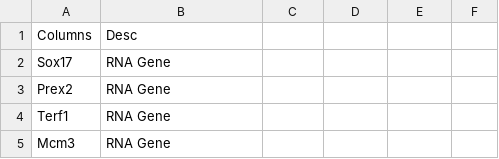
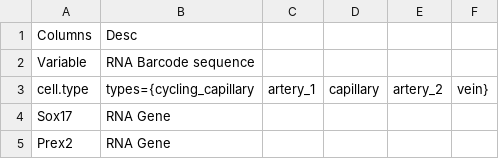
Before and after one commit to ronaldsholt/ML_Vandy, a CSV file: data_dictionary.csv, drawn as a sheet; only a part is shown; the shorter side is filled out with more unchanged rows.

Commit message:
Update data_dictionary.csv

```diff
--- a/data_dictionary.csv
+++ b/data_dictionary.csv
@@ -1,2 +1,4 @@
 Columns,Desc
+ Variable, RNA Barcode sequence
+ cell.type, types={cycling_capillary, artery_1, capillary, artery_2, vein}
 Sox17,RNA Gene
```
